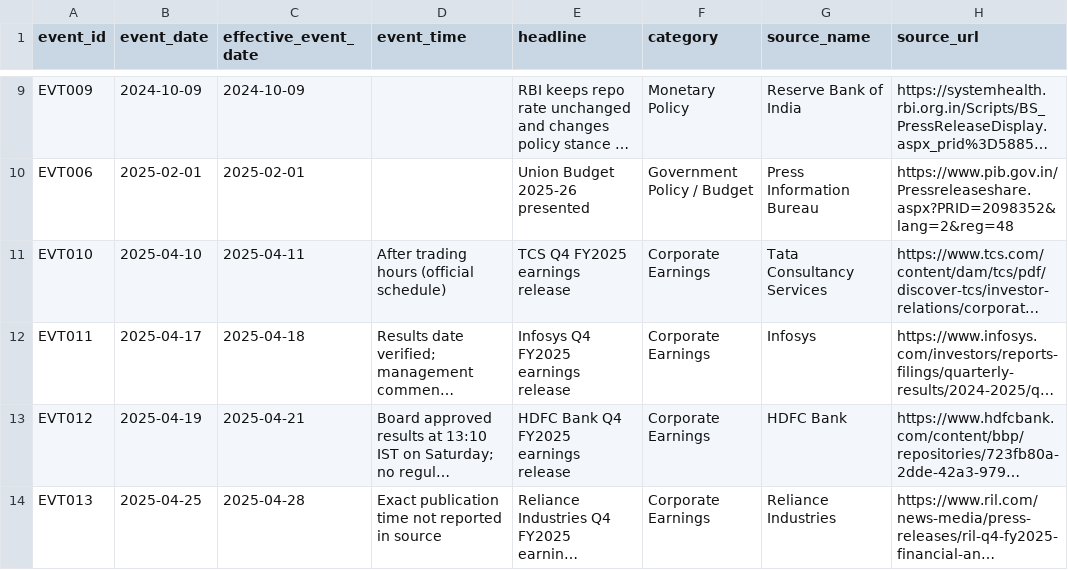
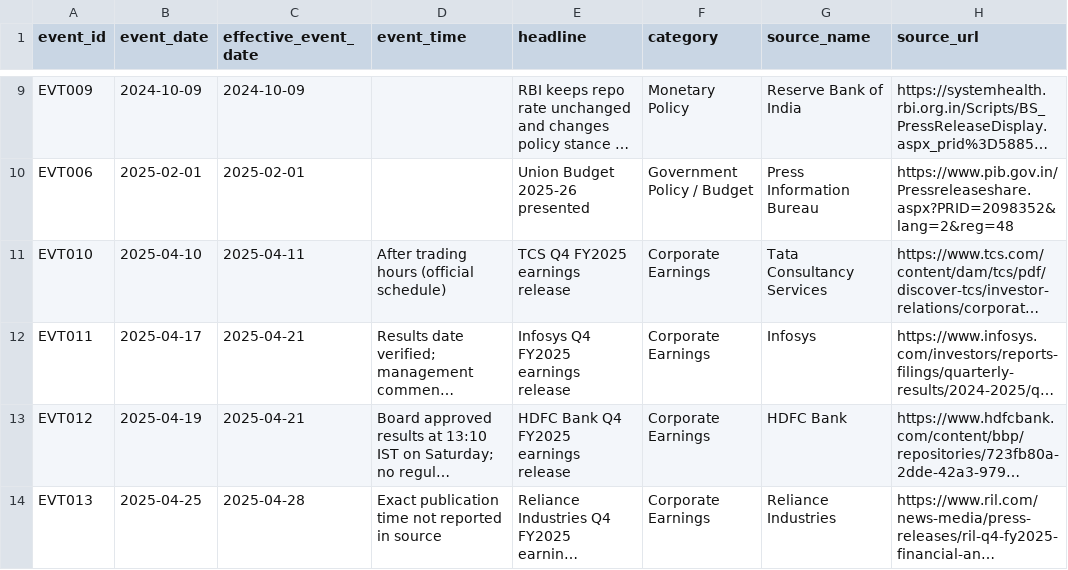
Before and after one commit to lordabhishek10242/EventEcho, a CSV file: results/event_master.csv, drawn as a sheet; only a part is shown, gaps mark what is left out; long unchanged cells end in …; the diff names each change by its address in the sheet, - before the commit and + after, or states it on an @@ line.

Commit message:
Align Infosys earnings to next session after Good Friday

```diff
--- a/results/event_master.csv
+++ b/results/event_master.csv
-C12 (effective_event_date): 2025-04-18
+C12 (effective_event_date): 2025-04-21
```
